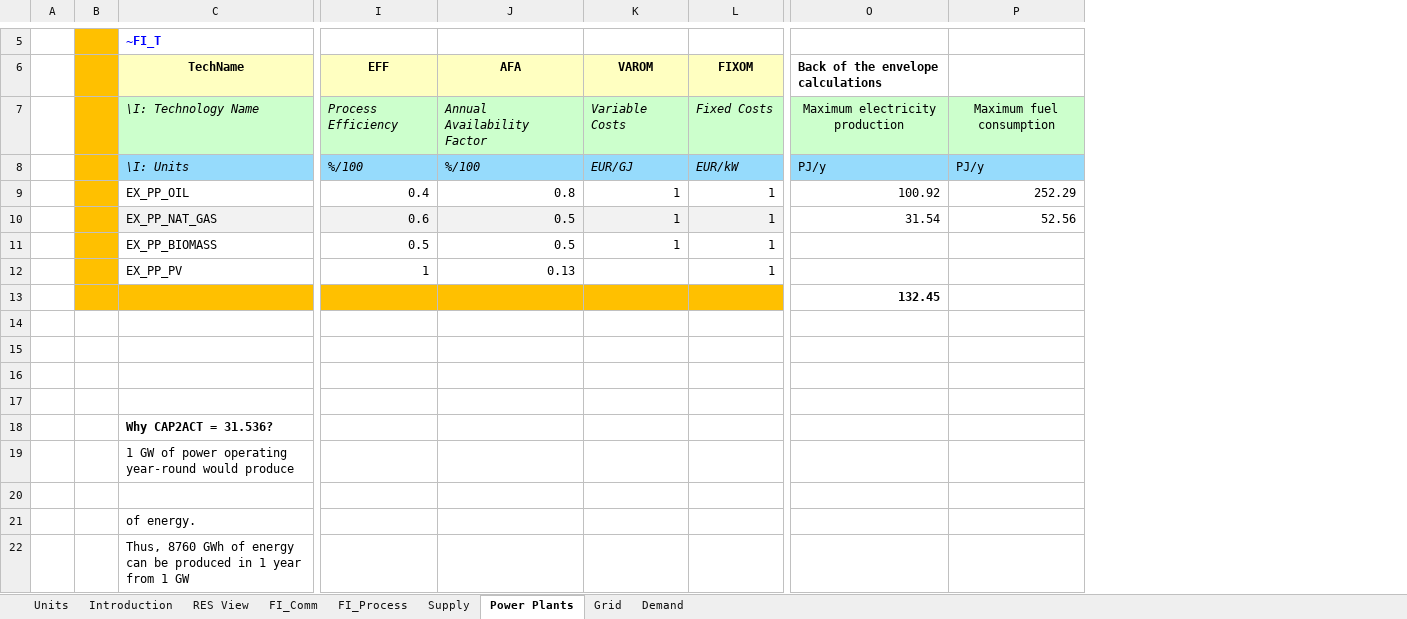
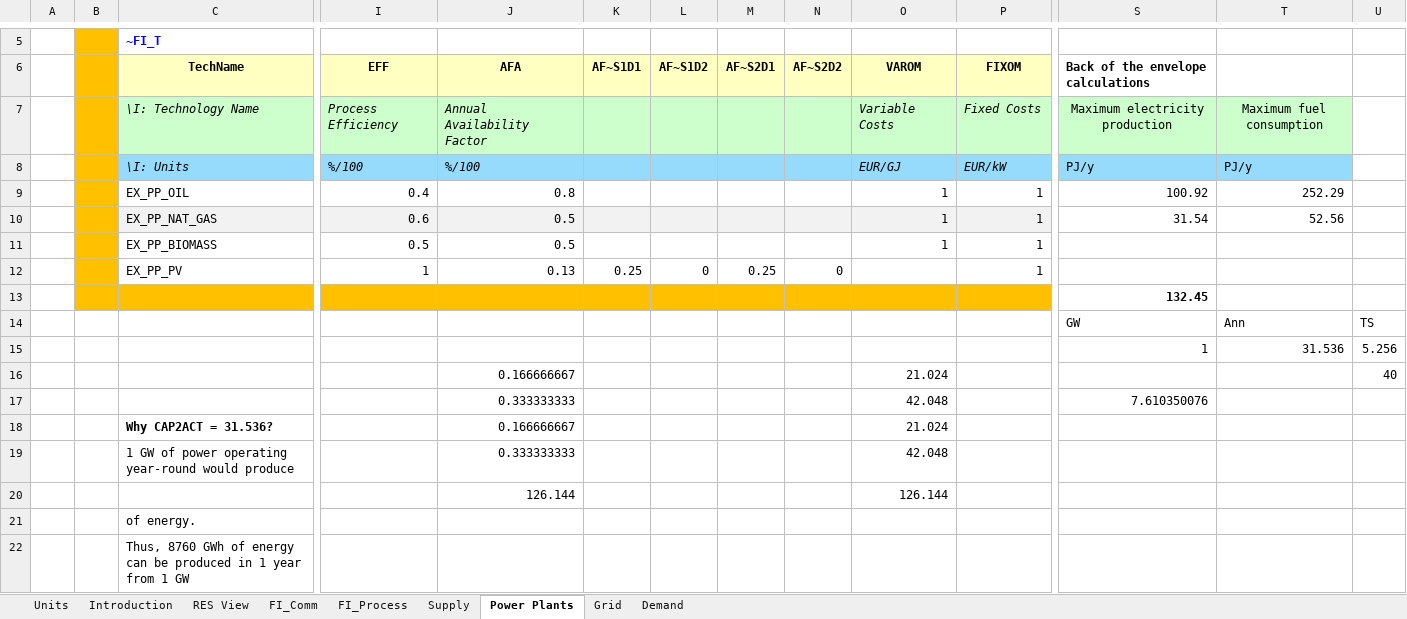
Before and after one commit to makracz/ELAND, an Excel workbook: VT_ELAND_ALL_V01.xlsx, sheet Power Plants, drawn as a sheet; only a part is shown, gaps mark what is left out; values as stored, in another font and other column widths than the file's, no borders; charts and pictures not drawn; removed rows and columns are numbered as before the commit, all else as after; rows hold the shown columns only; the diff names each change by its address in the sheet, - before the commit and + after, or states it on an @@ line.

Commit message:
Add files via upload

```diff
--- a/VT_ELAND_ALL_V01.xlsx (sheet Power Plants)
+++ b/VT_ELAND_ALL_V01.xlsx (sheet Power Plants)
+column K (AF~S1D1), row 12: 0.25
+column L (AF~S1D2), row 12: 0
+column M (AF~S2D1), row 12: 0.25
+column N (AF~S2D2), row 12: 0
+column U, rows 14-16: TS | 5.256 | 40
-row 14: (empty)
+row 14:  |  |  |  |  |  |  |  |  |  |  | GW | Ann | TS
-row 15: (empty)
+row 15:  |  |  |  |  |  |  |  |  |  |  | 1 | 31.536 | 5.256
-row 16: (empty)
+row 16:  |  |  |  | 0.166666667 |  |  |  |  | 21.024 |  |  |  | 40
-row 17: (empty)
+row 17:  |  |  |  | 0.333333333 |  |  |  |  | 42.048 |  | 7.610350076
-row 18:  |  | Why CAP2ACT = 31.536?
-row 19:  |  | 1 GW of power operating year-round would produce
-row 18: (empty)
+row 18:  |  | Why CAP2ACT = 31.536? |  | 0.166666667 |  |  |  |  | 21.024
+row 19:  |  | 1 GW of power operating year-round would produce |  | 0.333333333 |  |  |  |  | 42.048
+row 20:  |  |  |  | 126.144 |  |  |  |  | 126.144
```
Also changed, not shown: sheet Demand, formulas that keep their value.
